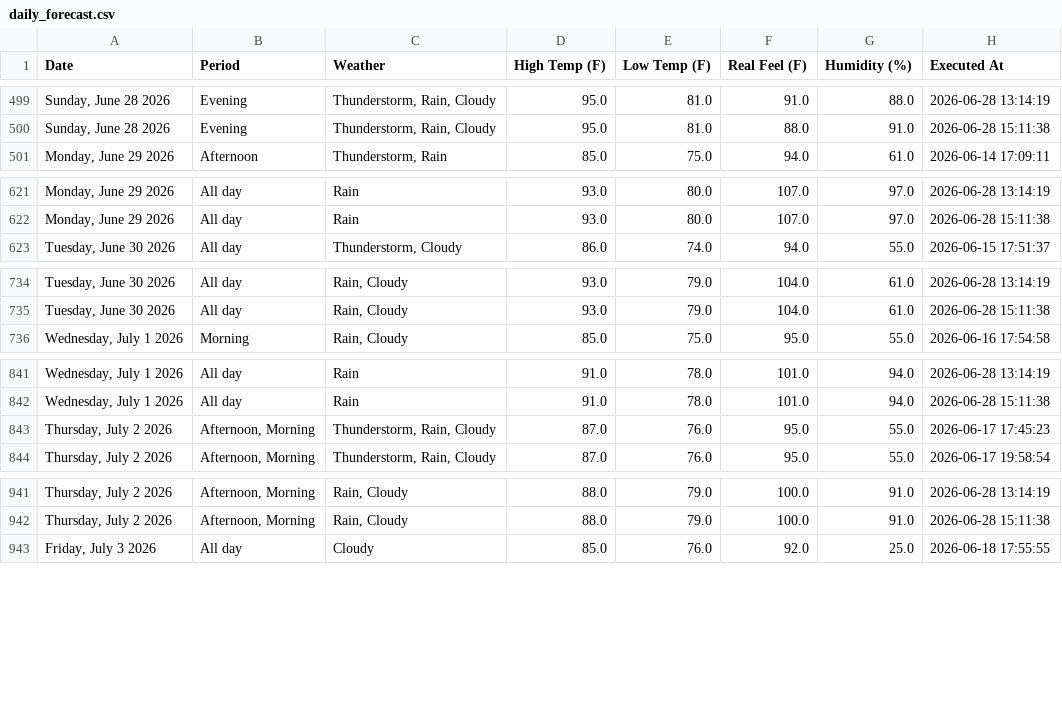
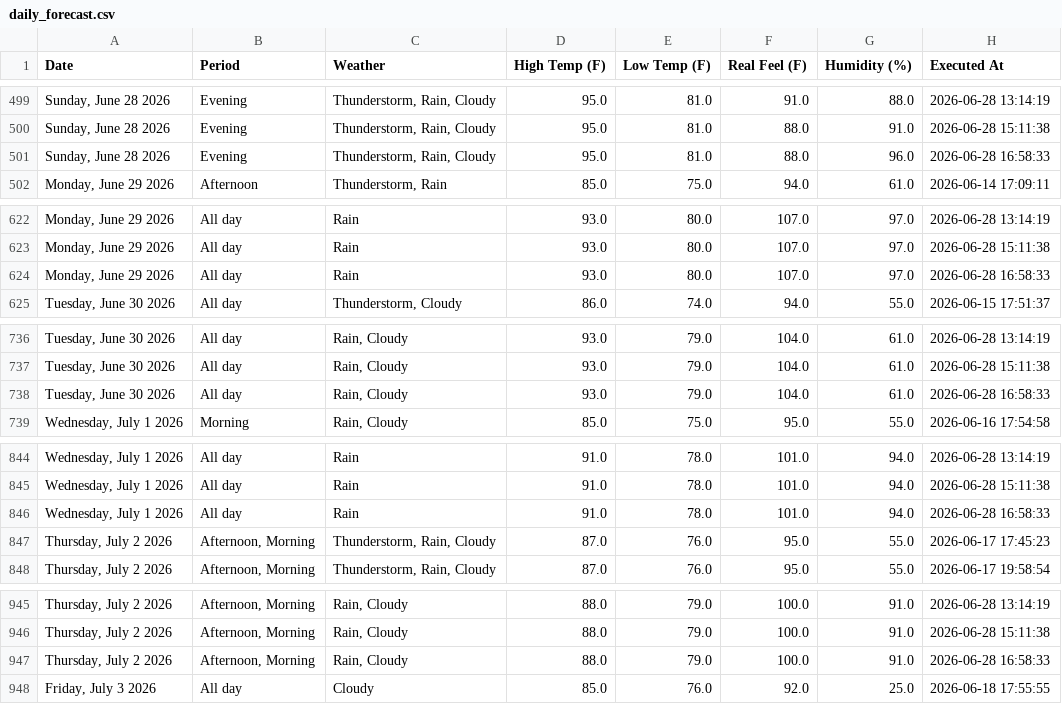
Before and after one commit to pthphien/accuweather, a CSV file: data/daily_forecast.csv, drawn as a sheet; only a part is shown, gaps mark what is left out; the diff covers the shown part only; the diff names each change by its address in the sheet, - before the commit and + after, or states it on an @@ line.

```diff
--- a/data/daily_forecast.csv
+++ b/data/daily_forecast.csv
+row 501: Sunday, June 28 2026 | Evening | Thunderstorm, Rain, Cloudy | 95.0 | 81.0 | 88.0 | 96.0 | 2026-06-28 16:58:33
+row 624: Monday, June 29 2026 | All day | Rain | 93.0 | 80.0 | 107.0 | 97.0 | 2026-06-28 16:58:33
+row 738: Tuesday, June 30 2026 | All day | Rain, Cloudy | 93.0 | 79.0 | 104.0 | 61.0 | 2026-06-28 16:58:33
+row 846: Wednesday, July 1 2026 | All day | Rain | 91.0 | 78.0 | 101.0 | 94.0 | 2026-06-28 16:58:33
+row 947: Thursday, July 2 2026 | Afternoon, Morning | Rain, Cloudy | 88.0 | 79.0 | 100.0 | 91.0 | 2026-06-28 16:58:33
```
Also changed, not shown: 10 added rows elsewhere in this file, 3 other files.
